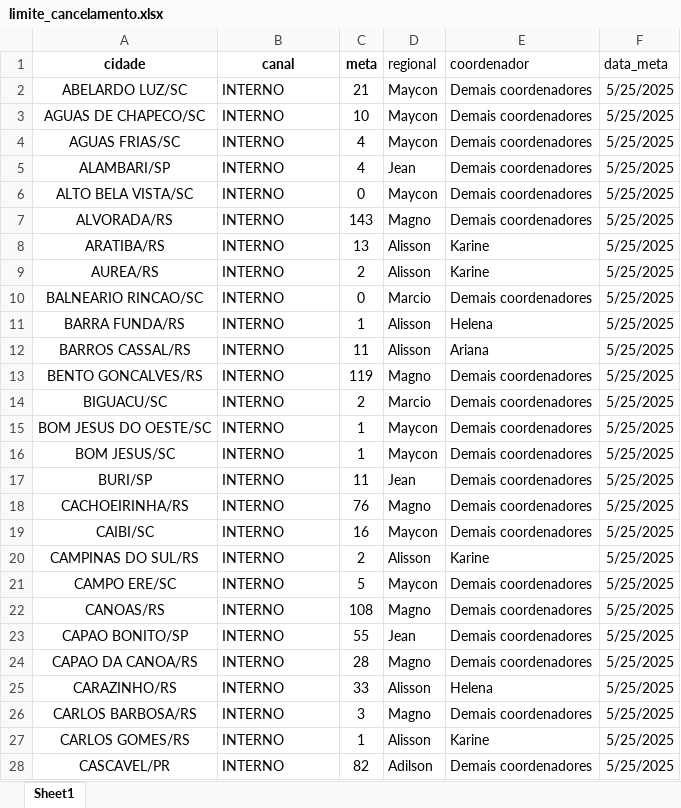
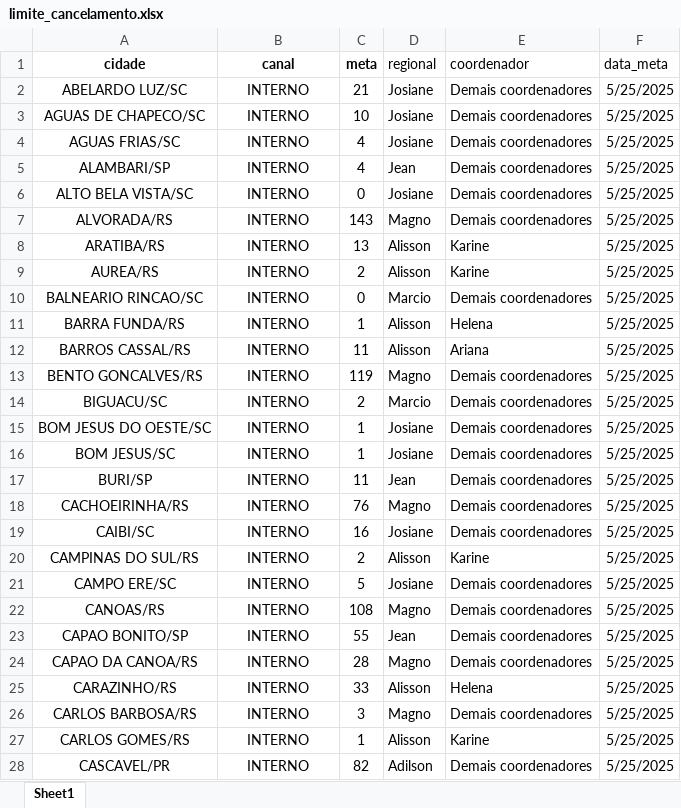
Before and after one commit to ajcds38/V2-crm-dominus, an Excel workbook: crm_dominus/apps/dados/limite_cancelamento.xlsx, sheet Sheet1, drawn as a sheet; only a part is shown; values as stored, in another font and other column widths than the file's, no borders; the diff covers the shown part only; the diff names each change by its address in the sheet, - before the commit and + after, or states it on an @@ line.

```diff
--- a/crm_dominus/apps/dados/limite_cancelamento.xlsx (sheet Sheet1)
+++ b/crm_dominus/apps/dados/limite_cancelamento.xlsx (sheet Sheet1)
-B2:B28 alignment: left
+B2:B28 alignment: center
-D2:D4 (regional): Maycon
+D2:D4 (regional): Josiane
-D6 (regional): Maycon
+D6 (regional): Josiane
-D15:D16 (regional): Maycon
+D15:D16 (regional): Josiane
-D19 (regional): Maycon
+D19 (regional): Josiane
-D21 (regional): Maycon
+D21 (regional): Josiane
```
Also changed, not shown: 98 edited cells and cell formats elsewhere in this sheet, crm_dominus/apps/dados/metas_adesao.xlsx, crm_dominus/apps/dados/metas_ativacao.xlsx, 2 other files.
